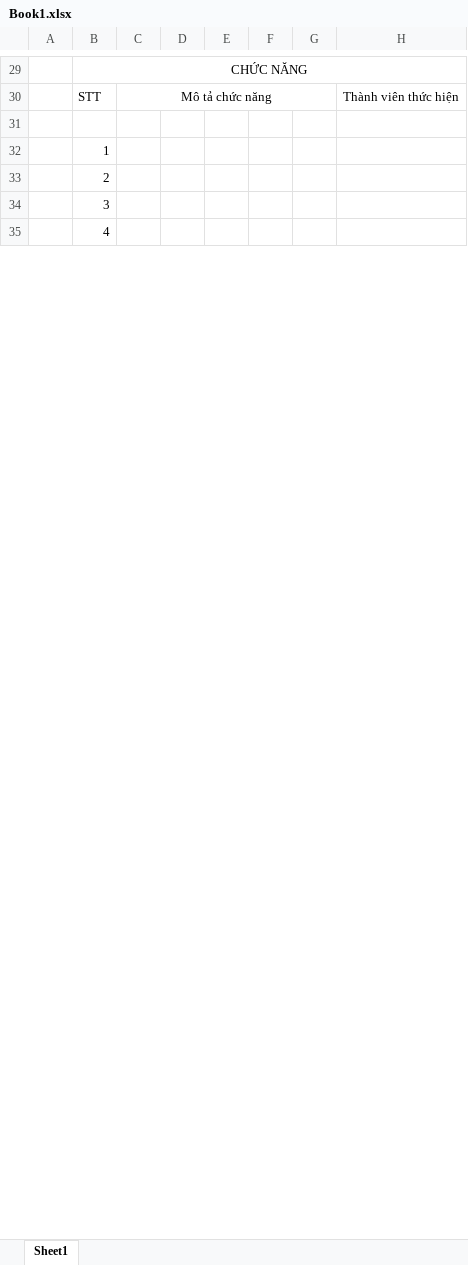
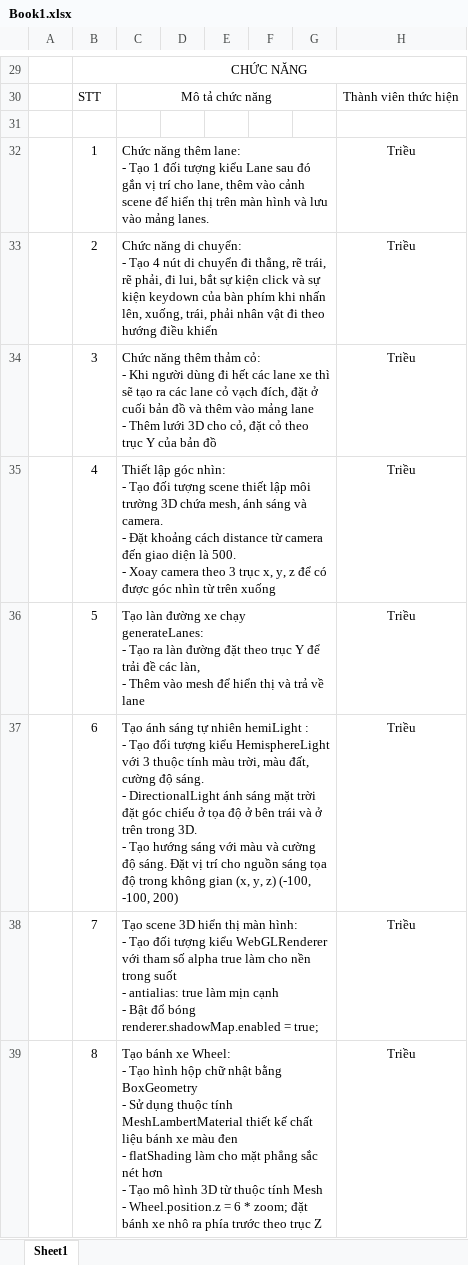
Before and after one commit to xuantrieu64/FE-2, an Excel workbook: Book1.xlsx, sheet Sheet1, drawn as a sheet; only a part is shown, gaps mark what is left out; values as stored, in another font and other column widths than the file's, no borders; removed rows and columns are numbered as before the commit, all else as after; ↵ is a line break in a cell; the diff covers the shown part only; the diff names each change by its address in the sheet, - before the commit and + after, or states it on an @@ line.

```diff
--- a/Book1.xlsx (sheet Sheet1)
+++ b/Book1.xlsx (sheet Sheet1)
-row 32:  | 1
-row 33:  | 2
-row 34:  | 3
-row 35:  | 4
+row 32:  | 1 | Chức năng thêm lane: ↵ - Tạo 1 đối tượng kiểu Lane sau đó gắn vị trí cho lane, thêm vào cảnh scene để hiển thị trên màn hình và lưu vào mảng lanes. |  |  |  |  | Triều
+row 33:  | 2 | Chức năng di chuyển: ↵ - Tạo 4 nút di chuyển đi thẳng, rẽ trái, rẽ phải, đi lui, bắt sự kiện click và sự kiện keydown của bàn phím khi nhấn lên, xuống, trái, phải nhân vật đi theo hướng điều khiển |  |  |  |  | Triều
+row 34:  | 3 | Chức năng thêm thảm cỏ: ↵ - Khi người dùng đi hết các lane xe thì sẽ tạo ra các lane cỏ vạch đích, đặt ở cuối bản đồ và thêm vào mảng lane ↵ - Thêm lưới 3D cho cỏ, đặt cỏ theo trục Y của bản đồ |  |  |  |  | Triều
+row 35:  | 4 | Thiết lập góc nhìn: ↵ - Tạo đối tượng scene thiết lập môi trường 3D chứa mesh, ánh sáng và camera. ↵ - Đặt khoảng cách distance từ camera đến giao diện là 500. ↵ - Xoay camera theo 3 trục x, y, z để có được góc nhìn từ trên xuống |  |  |  |  | Triều
+row 36:  | 5 | Tạo làn đường xe chạy generateLanes: ↵ - Tạo ra làn đường đặt theo trục Y để trải đề các làn, ↵ - Thêm vào mesh để hiển thị và trả về lane |  |  |  |  | Triều
+row 37:  | 6 | Tạo ánh sáng tự nhiên hemiLight : ↵ - Tạo đối tượng kiểu HemisphereLight với 3 thuộc tính màu trời, màu đất, cường độ sáng. ↵ - DirectionalLight ánh sáng mặt trời đặt góc chiếu ở tọa độ ở bên trái và ở trên trong 3D. ↵ - Tạo hướng sáng với màu và cường độ sáng. Đặt vị trí cho nguồn sáng tọa độ trong không gian (x, y, z) (-100, -100, 200) |  |  |  |  | Triều
+row 38:  | 7 | Tạo scene 3D hiển thị màn hình: ↵ - Tạo đối tượng kiểu WebGLRenderer với tham số alpha true làm cho nền trong suốt ↵ - antialias: true làm mịn cạnh ↵ - Bật đổ bóng renderer.shadowMap.enabled = true; |  |  |  |  | Triều
+row 39:  | 8 | Tạo bánh xe Wheel: ↵ - Tạo hình hộp chữ nhật bằng BoxGeometry ↵ - Sử dụng thuộc tính MeshLambertMaterial thiết kế chất liệu bánh xe màu đen ↵ - flatShading làm cho mặt phẳng sắc nét hơn ↵ - Tạo mô hình 3D từ thuộc tính Mesh ↵ - Wheel.position.z = 6 * zoom; đặt bánh xe nhô ra phía trước theo trục Z |  |  |  |  | Triều
```
Also changed, not shown: 9 added rows, 3 removed rows, 6 edited cells, cell formats and merged cells elsewhere in this sheet, 1 other file.
